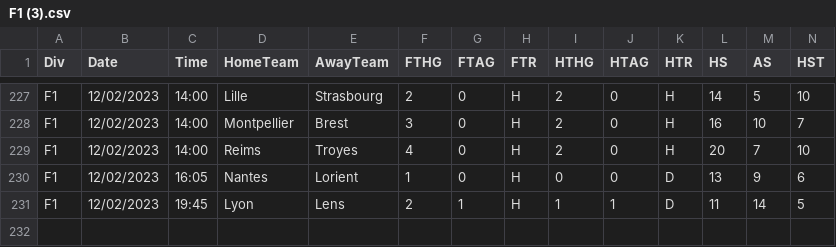
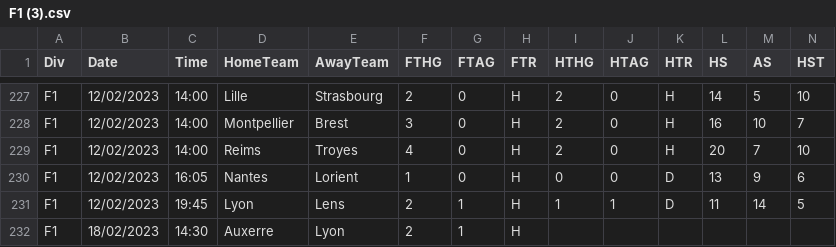
Before and after one commit to 450fausto/database, a CSV file: Run/F1 (3).csv, drawn as a sheet; only a part is shown, gaps mark what is left out; rows hold the shown columns only; the diff names each change by its address in the sheet, - before the commit and + after, or states it on an @@ line.

Commit message:
Update F1 (3).csv

```diff
--- a/Run/F1 (3).csv
+++ b/Run/F1 (3).csv
+row 232: F1 | 18/02/2023 | 14:30 | Auxerre | Lyon | 2 | 1 | H
```
